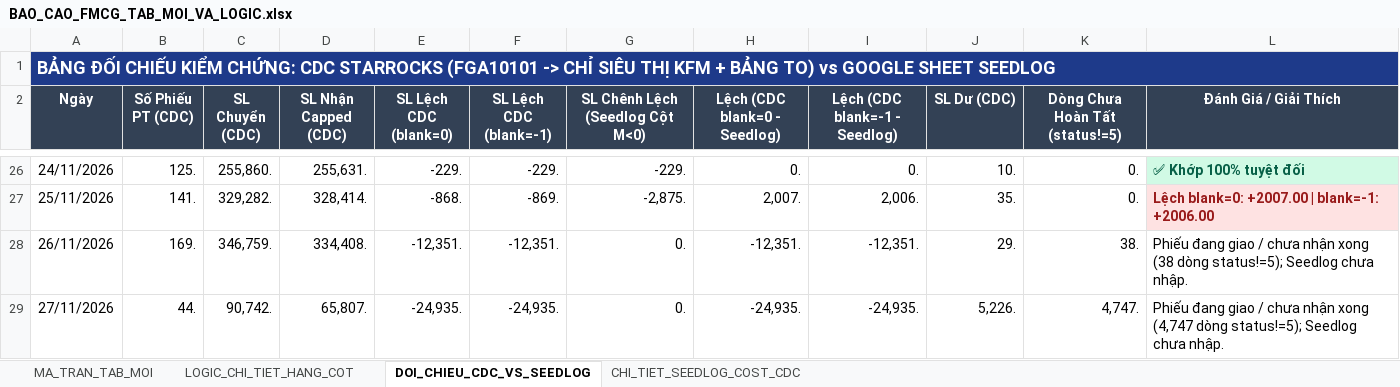
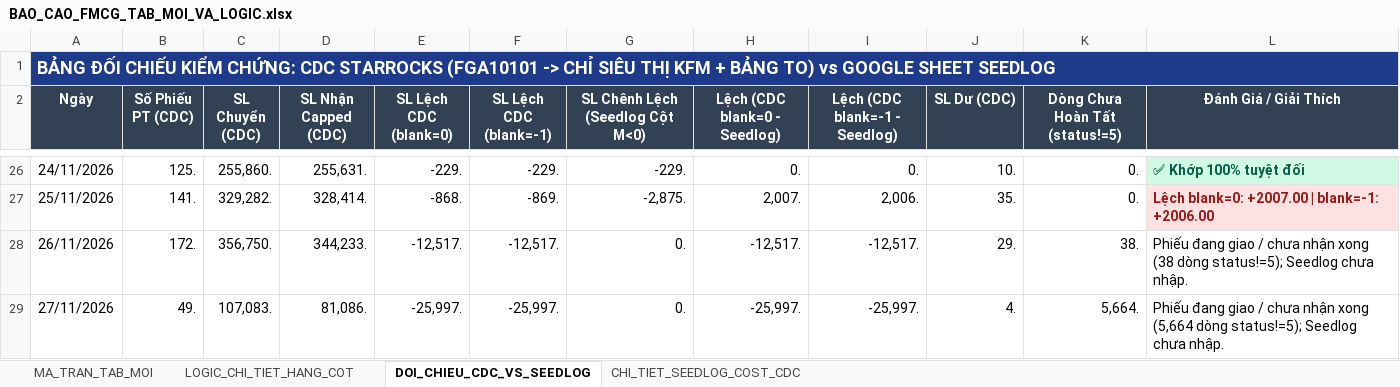
Before and after one commit to aresphamha/Doi_Soat_Dong_Mat, an Excel workbook: BAO_CAO_FMCG_TAB_MOI_VA_LOGIC.xlsx, sheet DOI_CHIEU_CDC_VS_SEEDLOG, drawn as a sheet; only a part is shown, gaps mark what is left out; values as stored, in another font and other column widths than the file's, no borders; the diff names each change by its address in the sheet, - before the commit and + after, or states it on an @@ line.

```diff
--- a/BAO_CAO_FMCG_TAB_MOI_VA_LOGIC.xlsx (sheet DOI_CHIEU_CDC_VS_SEEDLOG)
+++ b/BAO_CAO_FMCG_TAB_MOI_VA_LOGIC.xlsx (sheet DOI_CHIEU_CDC_VS_SEEDLOG)
-B28 (Số Phiếu PT (CDC)): 169.
+B28 (Số Phiếu PT (CDC)): 172.
-C28 (SL Chuyển (CDC)): 346,759.
+C28 (SL Chuyển (CDC)): 356,750.
-D28 (SL Nhận Capped (CDC)): 334,408.
+D28 (SL Nhận Capped (CDC)): 344,233.
-E28 (SL Lệch CDC (blank=0)): -12,351.
+E28 (SL Lệch CDC (blank=0)): -12,517.
-F28 (SL Lệch CDC (blank=-1)): -12,351.
+F28 (SL Lệch CDC (blank=-1)): -12,517.
-H28 (Lệch (CDC blank=0 - Seedlog)): -12,351.
+H28 (Lệch (CDC blank=0 - Seedlog)): -12,517.
-I28 (Lệch (CDC blank=-1 - Seedlog)): -12,351.
+I28 (Lệch (CDC blank=-1 - Seedlog)): -12,517.
-B29 (Số Phiếu PT (CDC)): 44.
+B29 (Số Phiếu PT (CDC)): 49.
-C29 (SL Chuyển (CDC)): 90,742.
+C29 (SL Chuyển (CDC)): 107,083.
-D29 (SL Nhận Capped (CDC)): 65,807.
+D29 (SL Nhận Capped (CDC)): 81,086.
-E29 (SL Lệch CDC (blank=0)): -24,935.
+E29 (SL Lệch CDC (blank=0)): -25,997.
-F29 (SL Lệch CDC (blank=-1)): -24,935.
+F29 (SL Lệch CDC (blank=-1)): -25,997.
-H29 (Lệch (CDC blank=0 - Seedlog)): -24,935.
+H29 (Lệch (CDC blank=0 - Seedlog)): -25,997.
-I29 (Lệch (CDC blank=-1 - Seedlog)): -24,935.
+I29 (Lệch (CDC blank=-1 - Seedlog)): -25,997.
-J29 (SL Dư (CDC)): 5,226.
+J29 (SL Dư (CDC)): 4.
-K29 (Dòng Chưa Hoàn Tất (status!=5)): 4,747.
+K29 (Dòng Chưa Hoàn Tất (status!=5)): 5,664.
-L29 (Đánh Giá / Giải Thích): …nhận xong (4,747 dòng status!=5);…
+L29 (Đánh Giá / Giải Thích): …nhận xong (5,664 dòng status!=5);…
```
Also changed, not shown: sheet MA_TRAN_TAB_MOI, sheet CHI_TIET_SEEDLOG_COST_CDC, 6 other files.
